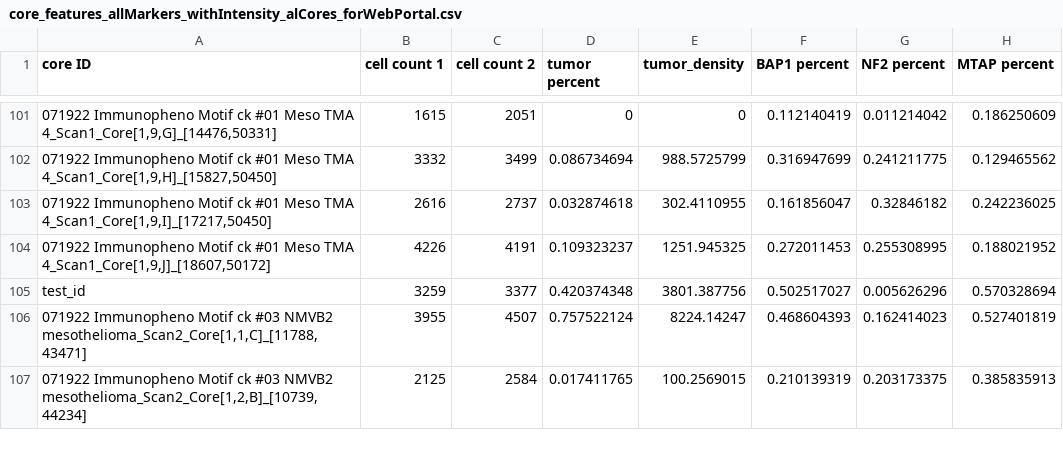
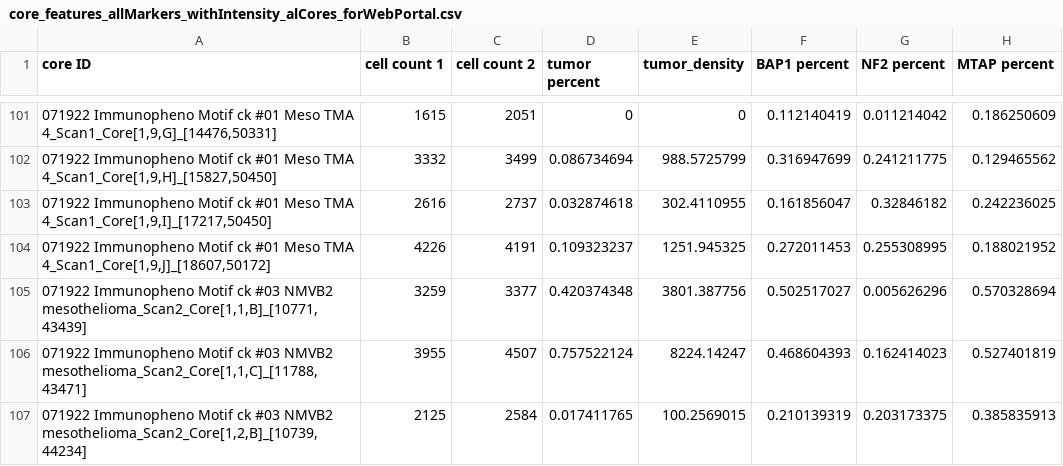
Before and after one commit to xim2016/MesotheliomaSpatialAtlas_repo, a CSV file: data/core_features_allMarkers_withIntensity_alCores_forWebPortal.csv, drawn as a sheet; only a part is shown, gaps mark what is left out; the diff names each change by its address in the sheet, - before the commit and + after, or states it on an @@ line.

```diff
--- a/data/core_features_allMarkers_withIntensity_alCores_forWebPortal.csv
+++ b/data/core_features_allMarkers_withIntensity_alCores_forWebPortal.csv
-A105 (core ID): test_id
+A105 (core ID): 071922 Immunopheno Motif ck #03 NMVB2 mesothelioma_Scan2_Core[1,1,B]_[10771,43439]
```
Also changed, not shown: data/mapping_nameCLeaned_wImgID.csv, 2 other files.
